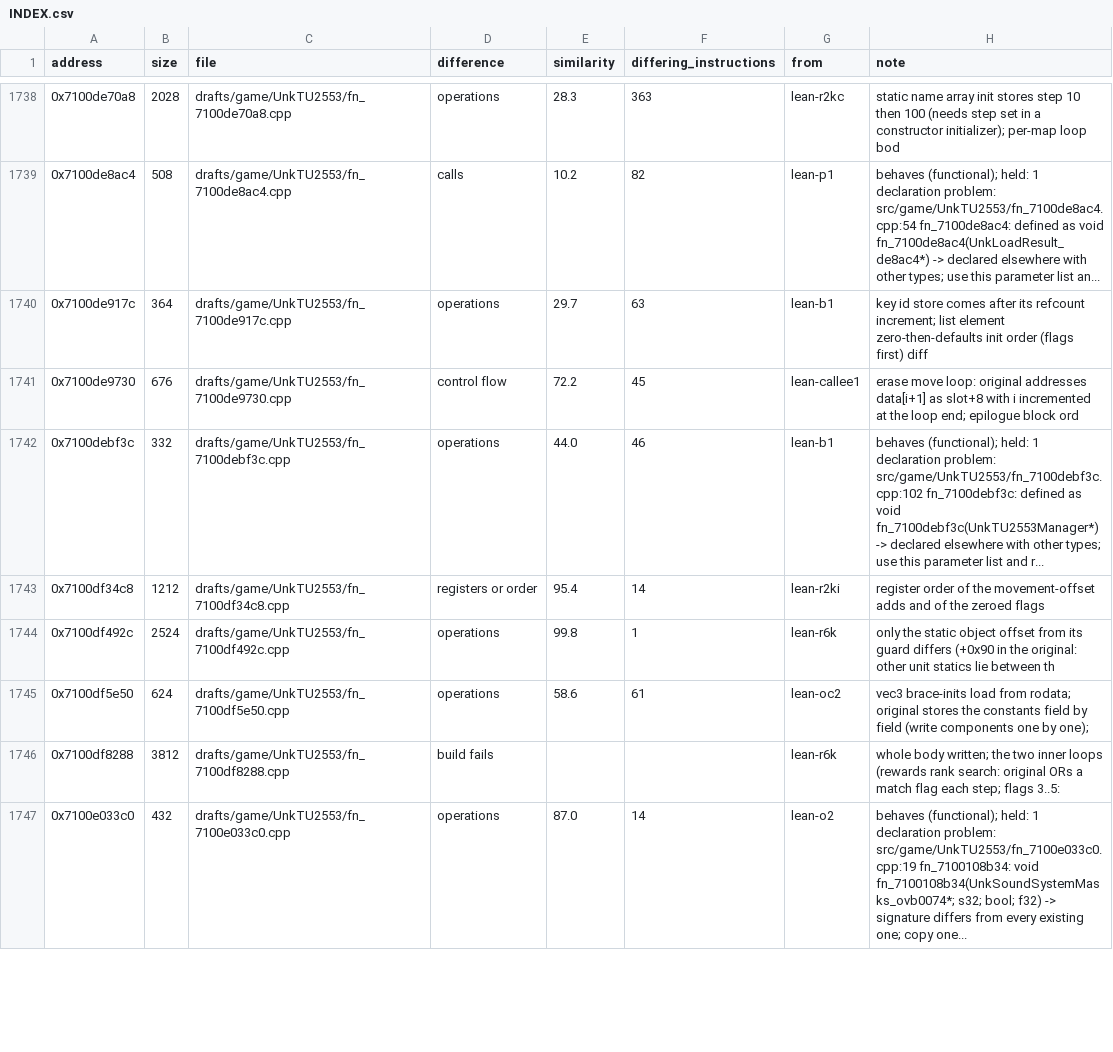
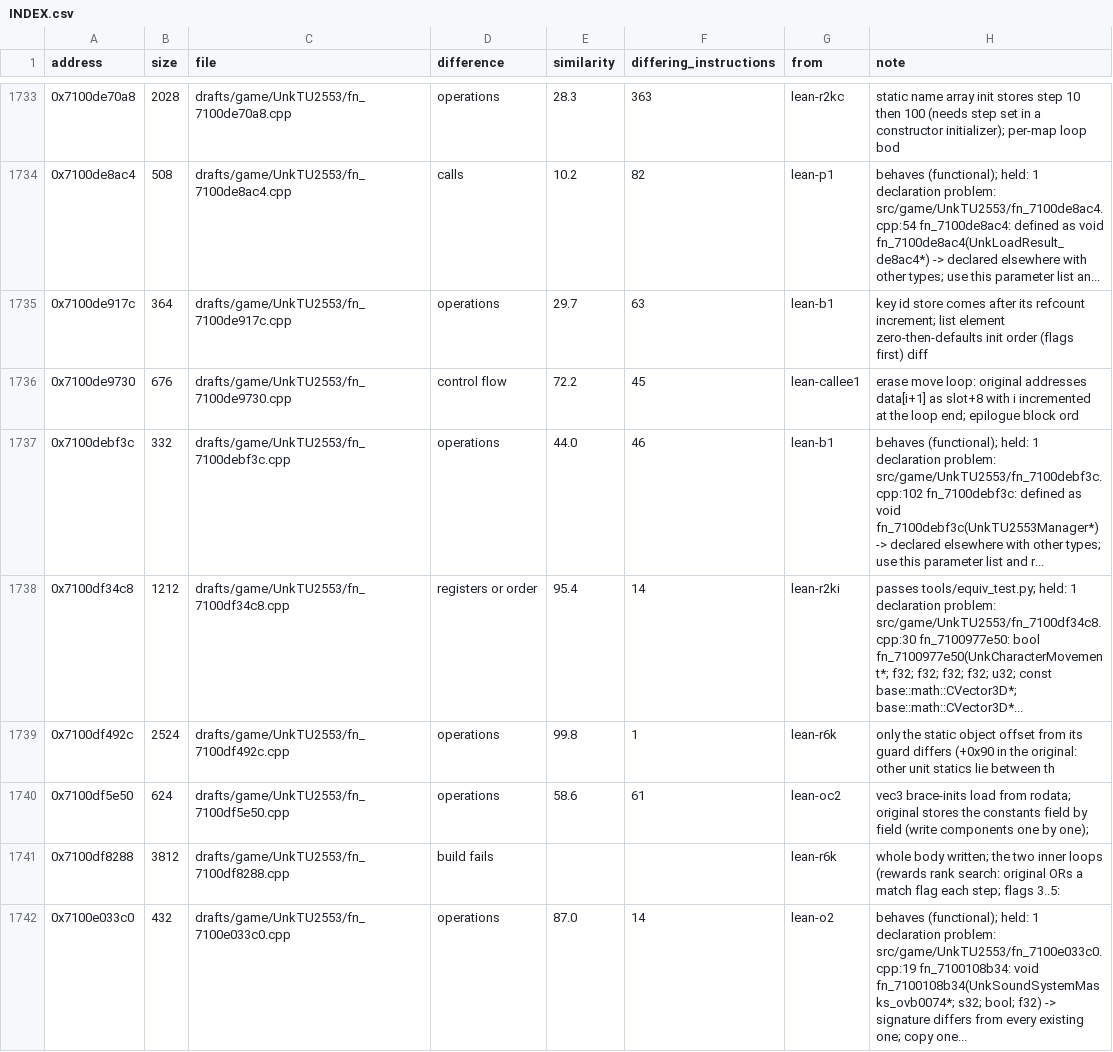
Before and after one commit to var-flotsam/dread-decomp, a CSV file: drafts/INDEX.csv, drawn as a sheet; only a part is shown, gaps mark what is left out; the diff covers the shown part only.

```diff
--- a/drafts/INDEX.csv
+++ b/drafts/INDEX.csv
@@ -1742,3 +1737,3 @@ address,size,file,difference,similarity,differing_instructions,from,note
 0x7100debf3c,332,drafts/game/UnkTU2553/fn_7100debf3c.cpp,operations,44.0,46,lean-b1,behaves (functional); held: 1 declaration problem: src/game/UnkTU2553/fn_7100debf3c.cpp:102 fn_7100debf3c: defined as void fn_7100debf3c(UnkTU2553Manager*) -> declared elsewhere with other types; use this parameter list and r...
-0x7100df34c8,1212,drafts/game/UnkTU2553/fn_7100df34c8.cpp,registers or order,95.4,14,lean-r2ki,register order of the movement-offset adds and of the zeroed flags
+0x7100df34c8,1212,drafts/game/UnkTU2553/fn_7100df34c8.cpp,registers or order,95.4,14,lean-r2ki,passes tools/equiv_test.py; held: 1 declaration problem: src/game/UnkTU2553/fn_7100df34c8.cpp:30 fn_7100977e50: bool fn_7100977e50(UnkCharacterMovement*; f32; f32; f32; f32; u32; const base::math::CVector3D*; base::math::CVector3D*...
 0x7100df492c,2524,drafts/game/UnkTU2553/fn_7100df492c.cpp,operations,99.8,1,lean-r6k,only the static object offset from its guard differs (+0x90 in the original: other unit statics lie between th
```
Also changed, not shown: 7 removed rows and 3 edited cells elsewhere in this file, 26 other files.
